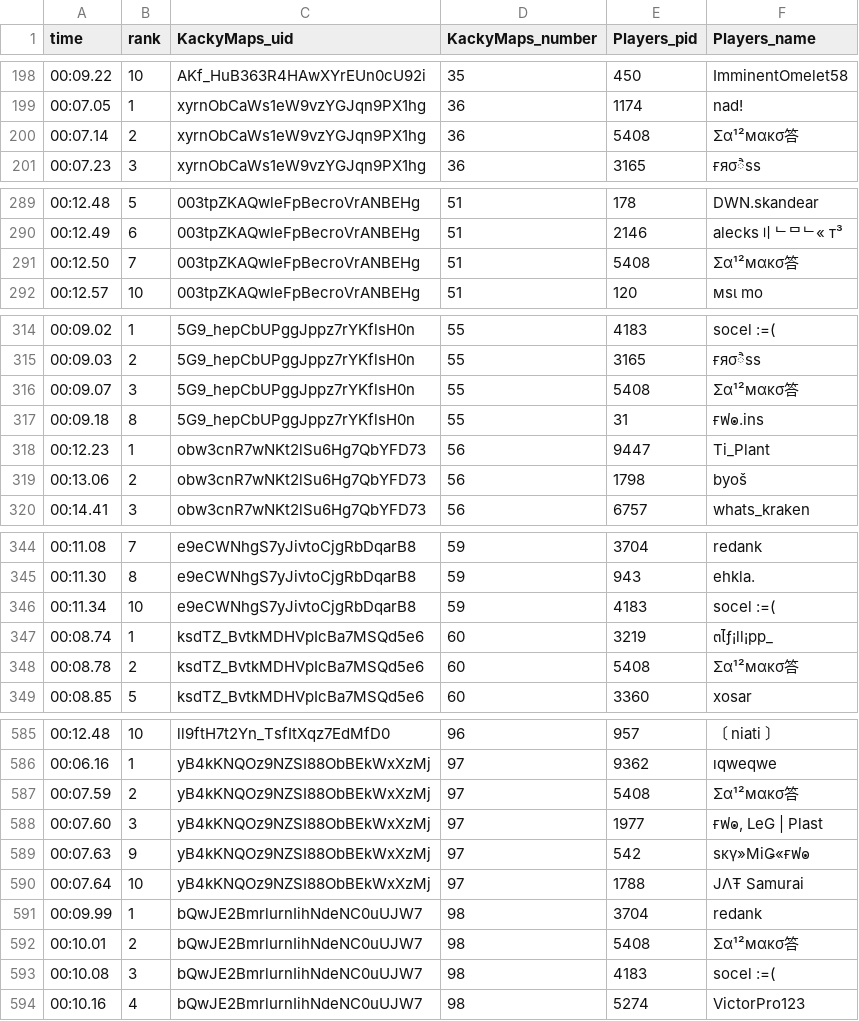
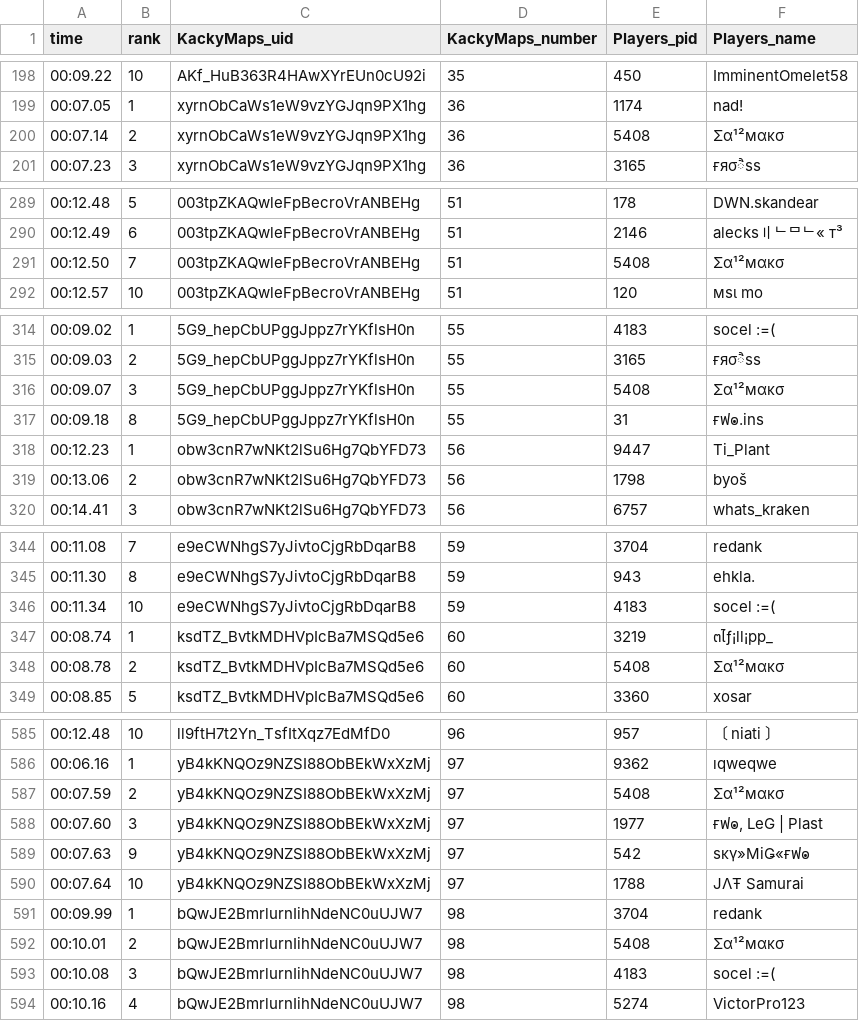
Before and after one commit to BakedAlaskaTM/Kacky-Crawling, a CSV file: rec_export.csv, drawn as a sheet; only a part is shown, gaps mark what is left out; the diff covers the shown part only.

```diff
--- a/rec_export.csv
+++ b/rec_export.csv
@@ -199,3 +199,3 @@ time,rank,KackyMaps_uid,KackyMaps_number,Players_pid,Players_name
 00:07.05,1,xyrnObCaWs1eW9vzYGJqn9PX1hg,36,1174,nad!
-00:07.14,2,xyrnObCaWs1eW9vzYGJqn9PX1hg,36,5408,Σα¹²мακσ答
+00:07.14,2,xyrnObCaWs1eW9vzYGJqn9PX1hg,36,5408,Σα¹²мακσ
 00:07.23,3,xyrnObCaWs1eW9vzYGJqn9PX1hg,36,3165,ғяσैѕѕ
@@ -290,3 +290,3 @@ time,rank,KackyMaps_uid,KackyMaps_number,Players_pid,Players_name
 00:12.49,6,003tpZKAQwleFpBecroVrANBEHg,51,2146,alecks〢ᄂᄆᄂ« т³
-00:12.50,7,003tpZKAQwleFpBecroVrANBEHg,51,5408,Σα¹²мακσ答
+00:12.50,7,003tpZKAQwleFpBecroVrANBEHg,51,5408,Σα¹²мακσ
 00:12.57,10,003tpZKAQwleFpBecroVrANBEHg,51,120,мѕι mo
@@ -315,3 +315,3 @@ time,rank,KackyMaps_uid,KackyMaps_number,Players_pid,Players_name
 00:09.03,2,5G9_hepCbUPggJppz7rYKflsH0n,55,3165,ғяσैѕѕ
-00:09.07,3,5G9_hepCbUPggJppz7rYKflsH0n,55,5408,Σα¹²мακσ答
+00:09.07,3,5G9_hepCbUPggJppz7rYKflsH0n,55,5408,Σα¹²мακσ
 00:09.18,8,5G9_hepCbUPggJppz7rYKflsH0n,55,31,ғฟ๏.ins
@@ -347,3 +347,3 @@ time,rank,KackyMaps_uid,KackyMaps_number,Players_pid,Players_name
 00:08.74,1,ksdTZ_BvtkMDHVpIcBa7MSQd5e6,60,3219,๓ไƒ¡ll¡pp_
-00:08.78,2,ksdTZ_BvtkMDHVpIcBa7MSQd5e6,60,5408,Σα¹²мακσ答
+00:08.78,2,ksdTZ_BvtkMDHVpIcBa7MSQd5e6,60,5408,Σα¹²мακσ
 00:08.85,5,ksdTZ_BvtkMDHVpIcBa7MSQd5e6,60,3360,xosar
@@ -586,3 +586,3 @@ time,rank,KackyMaps_uid,KackyMaps_number,Players_pid,Players_name
 00:06.16,1,yB4kKNQOz9NZSI88ObBEkWxXzMj,97,9362,ıqweqwe
-00:07.59,2,yB4kKNQOz9NZSI88ObBEkWxXzMj,97,5408,Σα¹²мακσ答
+00:07.59,2,yB4kKNQOz9NZSI88ObBEkWxXzMj,97,5408,Σα¹²мακσ
 00:07.60,3,yB4kKNQOz9NZSI88ObBEkWxXzMj,97,1977," ғฟ๏, LeG | Plast"
@@ -591,3 +591,3 @@ time,rank,KackyMaps_uid,KackyMaps_number,Players_pid,Players_name
 00:09.99,1,bQwJE2BmrlurnIihNdeNC0uUJW7,98,3704,redank
-00:10.01,2,bQwJE2BmrlurnIihNdeNC0uUJW7,98,5408,Σα¹²мακσ答
+00:10.01,2,bQwJE2BmrlurnIihNdeNC0uUJW7,98,5408,Σα¹²мακσ
 00:10.08,3,bQwJE2BmrlurnIihNdeNC0uUJW7,98,4183,socel :=(
```
Also changed, not shown: 19 edited cells elsewhere in this file.
